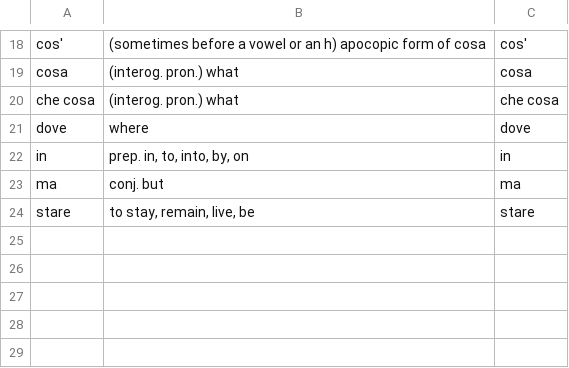
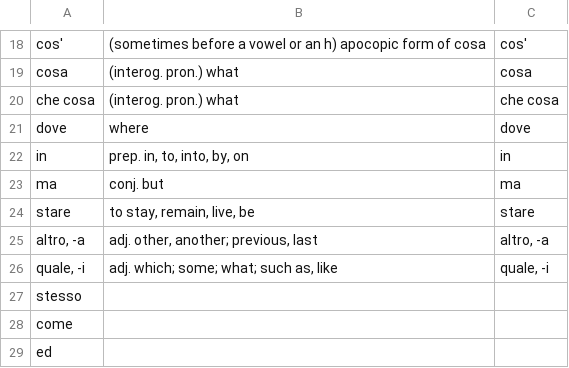
Before and after one commit to devinmiller/italian, a CSV file: flashcards/lesson-2-vocabulary.csv, drawn as a sheet; only a part is shown, gaps mark what is left out; the diff names each change by its address in the sheet, - before the commit and + after, or states it on an @@ line.

Commit message:
lesson 3

```diff
--- a/flashcards/lesson-2-vocabulary.csv
+++ b/flashcards/lesson-2-vocabulary.csv
+row 25: altro, -a | adj. other, another; previous, last | altro, -a
+row 26: quale, -i | adj. which; some; what; such as, like | quale, -i
+row 27: stesso
+row 28: come
+row 29: ed
```
